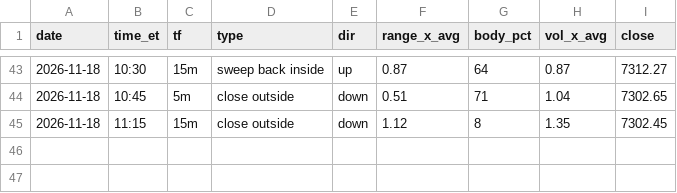
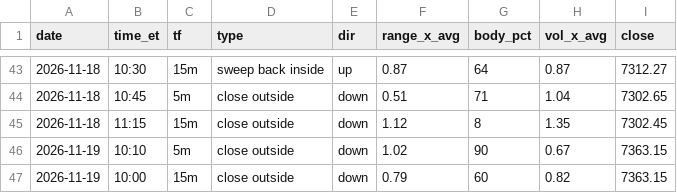
Before and after one commit to thetrinmillenia/belle-backtest, a CSV file: results/or_breaks.csv, drawn as a sheet; only a part is shown, gaps mark what is left out; the diff names each change by its address in the sheet, - before the commit and + after, or states it on an @@ line.

```diff
--- a/results/or_breaks.csv
+++ b/results/or_breaks.csv
+row 46: 2026-11-19 | 10:10 | 5m | close outside | down | 1.02 | 90 | 0.67 | 7363.15
+row 47: 2026-11-19 | 10:00 | 15m | close outside | down | 0.79 | 60 | 0.82 | 7363.15
```
